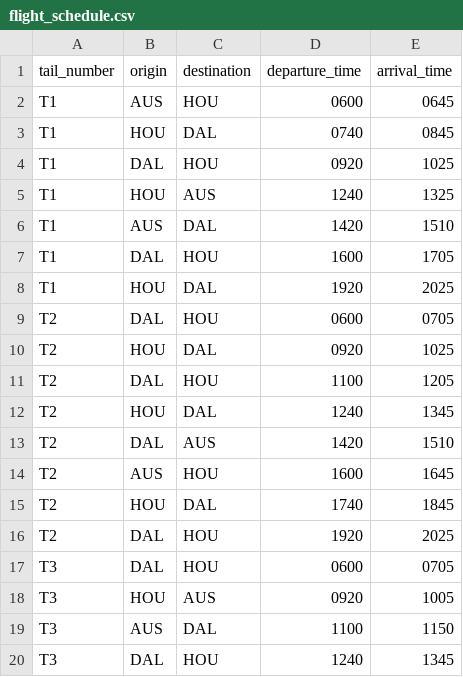
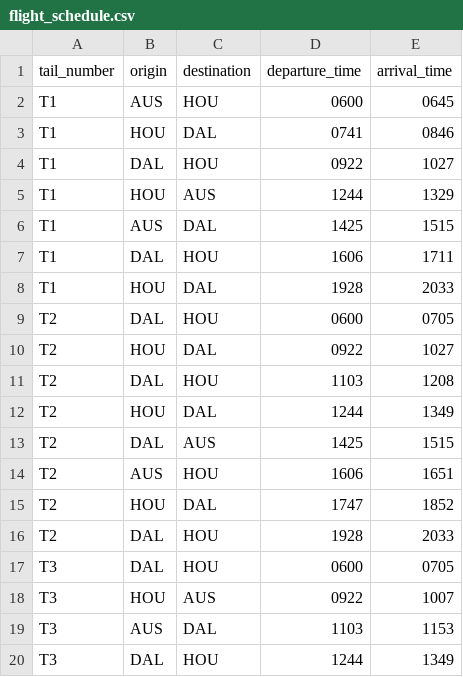
Before and after one commit to vidhyu/mis_6v99_2017_summer, a CSV file: assignment_01/flight_schedule.csv, drawn as a sheet; only a part is shown; the diff covers the shown part only.

Commit message:
min-departure-time fix

```diff
--- a/assignment_01/flight_schedule.csv
+++ b/assignment_01/flight_schedule.csv
@@ -2,19 +2,19 @@ tail_number,origin,destination,departure_time,arrival_time
 T1,AUS,HOU,0600,0645
-T1,HOU,DAL,0740,0845
-T1,DAL,HOU,0920,1025
-T1,HOU,AUS,1240,1325
-T1,AUS,DAL,1420,1510
-T1,DAL,HOU,1600,1705
-T1,HOU,DAL,1920,2025
+T1,HOU,DAL,0741,0846
+T1,DAL,HOU,0922,1027
+T1,HOU,AUS,1244,1329
+T1,AUS,DAL,1425,1515
+T1,DAL,HOU,1606,1711
+T1,HOU,DAL,1928,2033
 T2,DAL,HOU,0600,0705
-T2,HOU,DAL,0920,1025
-T2,DAL,HOU,1100,1205
-T2,HOU,DAL,1240,1345
-T2,DAL,AUS,1420,1510
-T2,AUS,HOU,1600,1645
-T2,HOU,DAL,1740,1845
-T2,DAL,HOU,1920,2025
+T2,HOU,DAL,0922,1027
+T2,DAL,HOU,1103,1208
+T2,HOU,DAL,1244,1349
+T2,DAL,AUS,1425,1515
+T2,AUS,HOU,1606,1651
+T2,HOU,DAL,1747,1852
+T2,DAL,HOU,1928,2033
 T3,DAL,HOU,0600,0705
-T3,HOU,AUS,0920,1005
-T3,AUS,DAL,1100,1150
-T3,DAL,HOU,1240,1345
+T3,HOU,AUS,0922,1007
+T3,AUS,DAL,1103,1153
+T3,DAL,HOU,1244,1349
```
Also changed, not shown: 52 edited cells elsewhere in this file, 2 other files.
